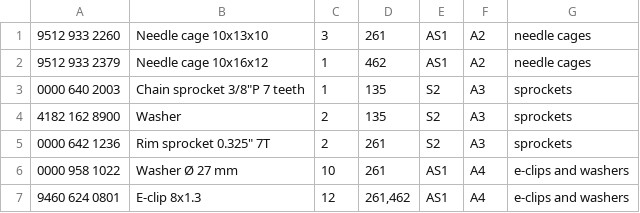
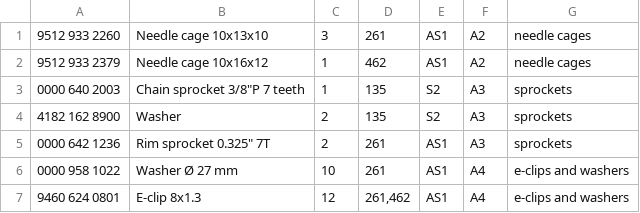
Before and after one commit to rduncangt/frk-management, a TSV file: frk_items.tsv, drawn as a sheet; only a part is shown.

Commit message:
Corrected item supervision level

```diff
--- a/frk_items.tsv
+++ b/frk_items.tsv
@@ -4,3 +4,3 @@
 4182 162 8900	Washer	2	135	S2	A3	sprockets
-0000 642 1236	Rim sprocket 0.325" 7T	2	261	S2	A3	sprockets
+0000 642 1236	Rim sprocket 0.325" 7T	2	261	AS1	A3	sprockets
 0000 958 1022	Washer Ø 27 mm	10	261	AS1	A4	e-clips and washers
```
Also changed, not shown: 3 other files.
